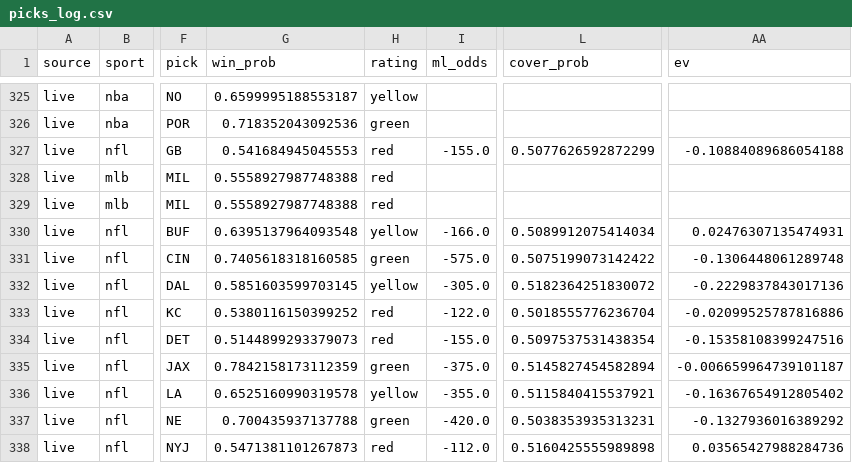
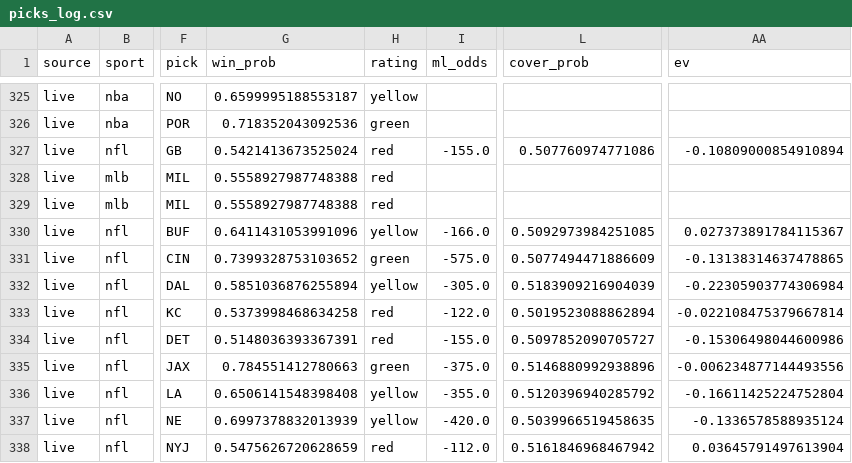
Before and after one commit to mak1017/skiiipicks, a CSV file: picks_log.csv, drawn as a sheet; only a part is shown, gaps mark what is left out; the diff covers the shown part only; the diff names each change by its address in the sheet, - before the commit and + after, or states it on an @@ line.

Commit message:
Update picks log and odds

```diff
--- a/picks_log.csv
+++ b/picks_log.csv
-G327 (win_prob): 0.541684945045553
+G327 (win_prob): 0.5421413673525024
-L327 (cover_prob): 0.5077626592872299
+L327 (cover_prob): 0.507760974771086
-AA327 (ev): -0.10884089686054188
+AA327 (ev): -0.10809000854910894
-G330 (win_prob): 0.6395137964093548
+G330 (win_prob): 0.6411431053991096
-L330 (cover_prob): 0.5089912075414034
+L330 (cover_prob): 0.5092973984251085
-AA330 (ev): 0.02476307135474931
+AA330 (ev): 0.027373891784115367
-G331 (win_prob): 0.7405618318160585
+G331 (win_prob): 0.7399328753103652
-L331 (cover_prob): 0.5075199073142422
+L331 (cover_prob): 0.5077494471886609
-AA331 (ev): -0.1306448061289748
+AA331 (ev): -0.13138314637478865
-G332 (win_prob): 0.5851603599703145
+G332 (win_prob): 0.5851036876255894
-L332 (cover_prob): 0.5182364251830072
+L332 (cover_prob): 0.5183909216904039
-AA332 (ev): -0.2229837843017136
+AA332 (ev): -0.22305903774306984
-G333 (win_prob): 0.5380116150399252
+G333 (win_prob): 0.5373998468634258
-L333 (cover_prob): 0.5018555776236704
+L333 (cover_prob): 0.5019523088862894
-AA333 (ev): -0.02099525787816886
+AA333 (ev): -0.022108475379667814
-G334 (win_prob): 0.5144899293379073
+G334 (win_prob): 0.5148036393367391
-L334 (cover_prob): 0.5097537531438354
+L334 (cover_prob): 0.5097852090705727
-AA334 (ev): -0.15358108399247516
+AA334 (ev): -0.15306498044600986
-G335 (win_prob): 0.7842158173112359
+G335 (win_prob): 0.784551412780663
-L335 (cover_prob): 0.5145827454582894
+L335 (cover_prob): 0.5146880992938896
-AA335 (ev): -0.006659964739101187
+AA335 (ev): -0.006234877144493556
-G336 (win_prob): 0.6525160990319578
+G336 (win_prob): 0.6506141548398408
-L336 (cover_prob): 0.5115840415537921
+L336 (cover_prob): 0.5120396940285792
-AA336 (ev): -0.16367654912805402
+AA336 (ev): -0.16611425224752804
-G337 (win_prob): 0.700435937137788
+G337 (win_prob): 0.6997378832013939
-H337 (rating): green
+H337 (rating): yellow
-L337 (cover_prob): 0.5038353935313231
+L337 (cover_prob): 0.5039966519458635
-AA337 (ev): -0.1327936016389292
+AA337 (ev): -0.1336578588935124
-G338 (win_prob): 0.5471381101267873
+G338 (win_prob): 0.5475626720628659
-L338 (cover_prob): 0.5160425555989898
+L338 (cover_prob): 0.5161846968467942
-AA338 (ev): 0.03565427988284736
+AA338 (ev): 0.03645791497613904
```
Also changed, not shown: 59 edited cells elsewhere in this file.
